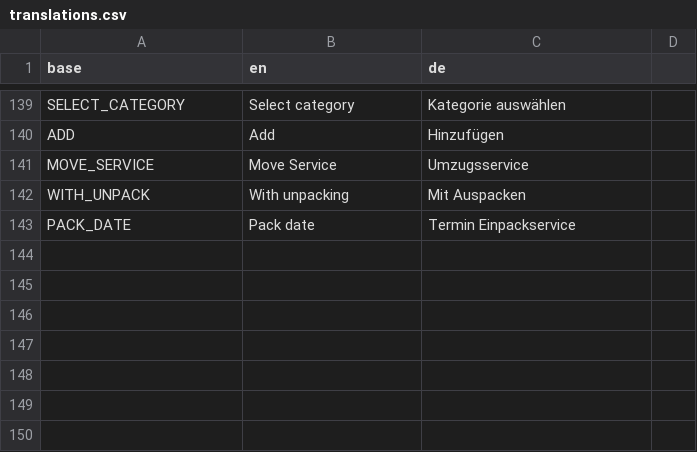
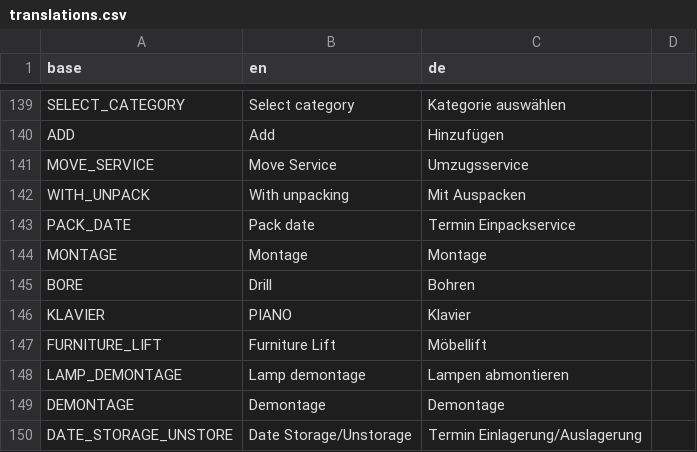
Before and after one commit to PascalLuginbuehl/offery-pwa-rewrite, a CSV file: src/i18n/translations.csv, drawn as a sheet; only a part is shown, gaps mark what is left out; the diff names each change by its address in the sheet, - before the commit and + after, or states it on an @@ line.

```diff
--- a/src/i18n/translations.csv
+++ b/src/i18n/translations.csv
+row 144: MONTAGE | Montage | Montage
+row 145: BORE | Drill | Bohren
+row 146: KLAVIER | PIANO | Klavier
+row 147: FURNITURE_LIFT | Furniture Lift | Möbellift
+row 148: LAMP_DEMONTAGE | Lamp demontage | Lampen abmontieren
+row 149: DEMONTAGE | Demontage | Demontage
+row 150: DATE_STORAGE_UNSTORE | Date Storage/Unstorage | Termin Einlagerung/Auslagerung
```
Also changed, not shown: 5 other files.
